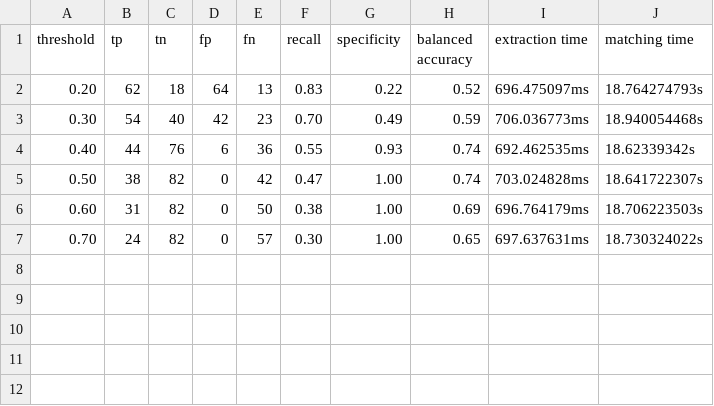
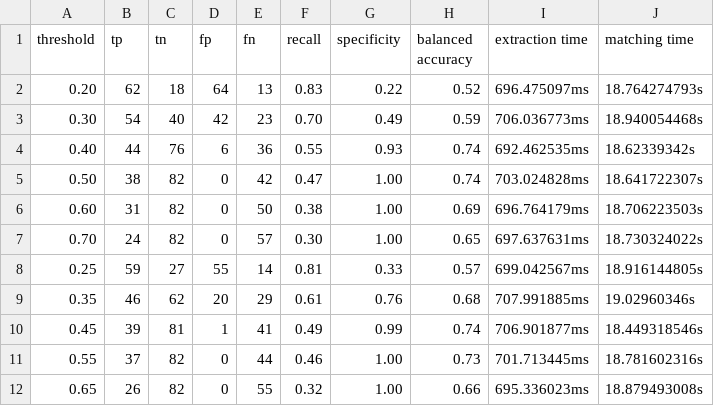
Before and after one commit to Matho123/ba_image_matcher, a CSV file: test-output/mixed/orb-bfm-overall-evaluation.csv, drawn as a sheet; the diff names each change by its address in the sheet, - before the commit and + after, or states it on an @@ line.

Commit message:
more detailed tests for orb

```diff
--- a/test-output/mixed/orb-bfm-overall-evaluation.csv
+++ b/test-output/mixed/orb-bfm-overall-evaluation.csv
+row 8: 0.25 | 59 | 27 | 55 | 14 | 0.81 | 0.33 | 0.57 | 699.042567ms | 18.916144805s
+row 9: 0.35 | 46 | 62 | 20 | 29 | 0.61 | 0.76 | 0.68 | 707.991885ms | 19.02960346s
+row 10: 0.45 | 39 | 81 | 1 | 41 | 0.49 | 0.99 | 0.74 | 706.901877ms | 18.449318546s
+row 11: 0.55 | 37 | 82 | 0 | 44 | 0.46 | 1.00 | 0.73 | 701.713445ms | 18.781602316s
+row 12: 0.65 | 26 | 82 | 0 | 55 | 0.32 | 1.00 | 0.66 | 695.336023ms | 18.879493008s
```
Also changed, not shown: test-output/background/orb-bfm-overall-evaluation.csv, test-output/mirrored/orb-bfm-overall-evaluation.csv, 5 other files.
